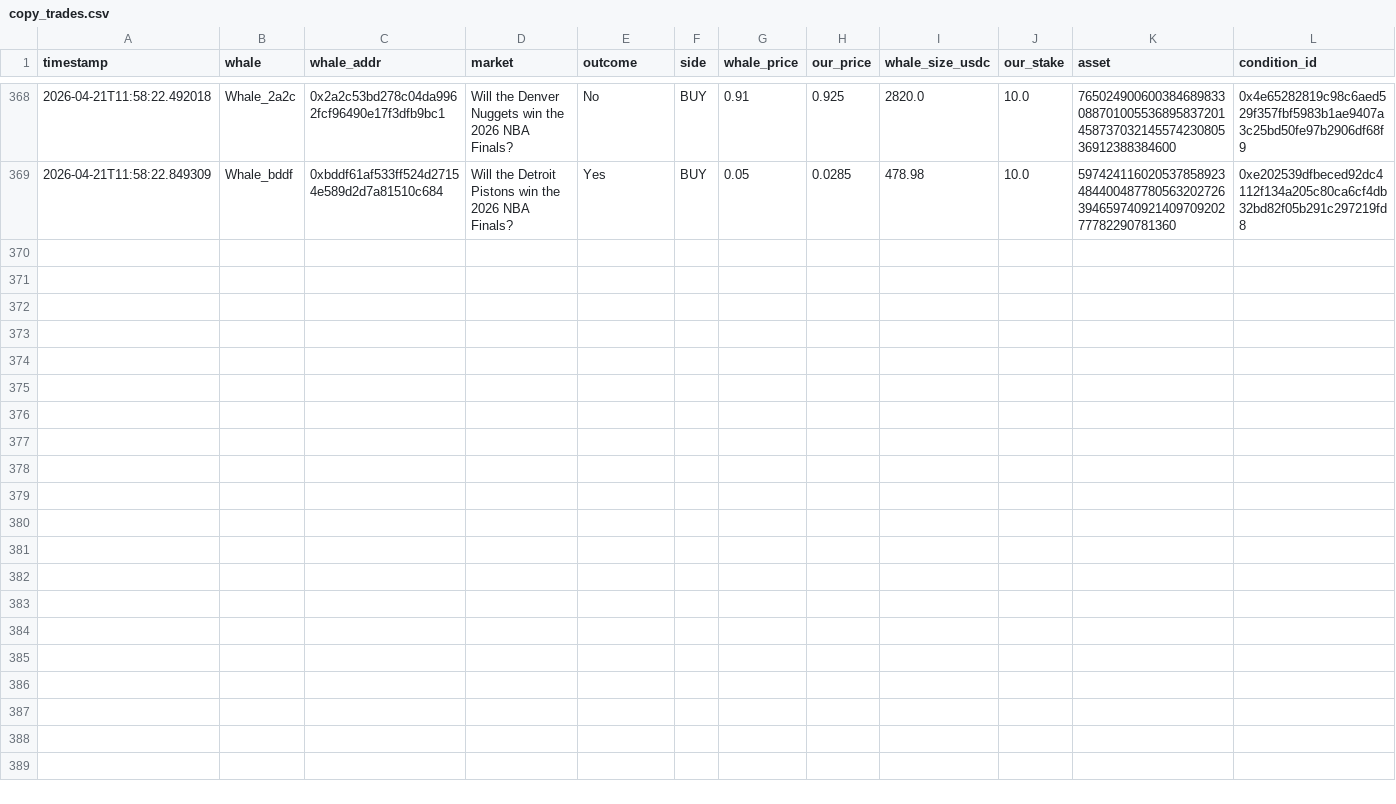
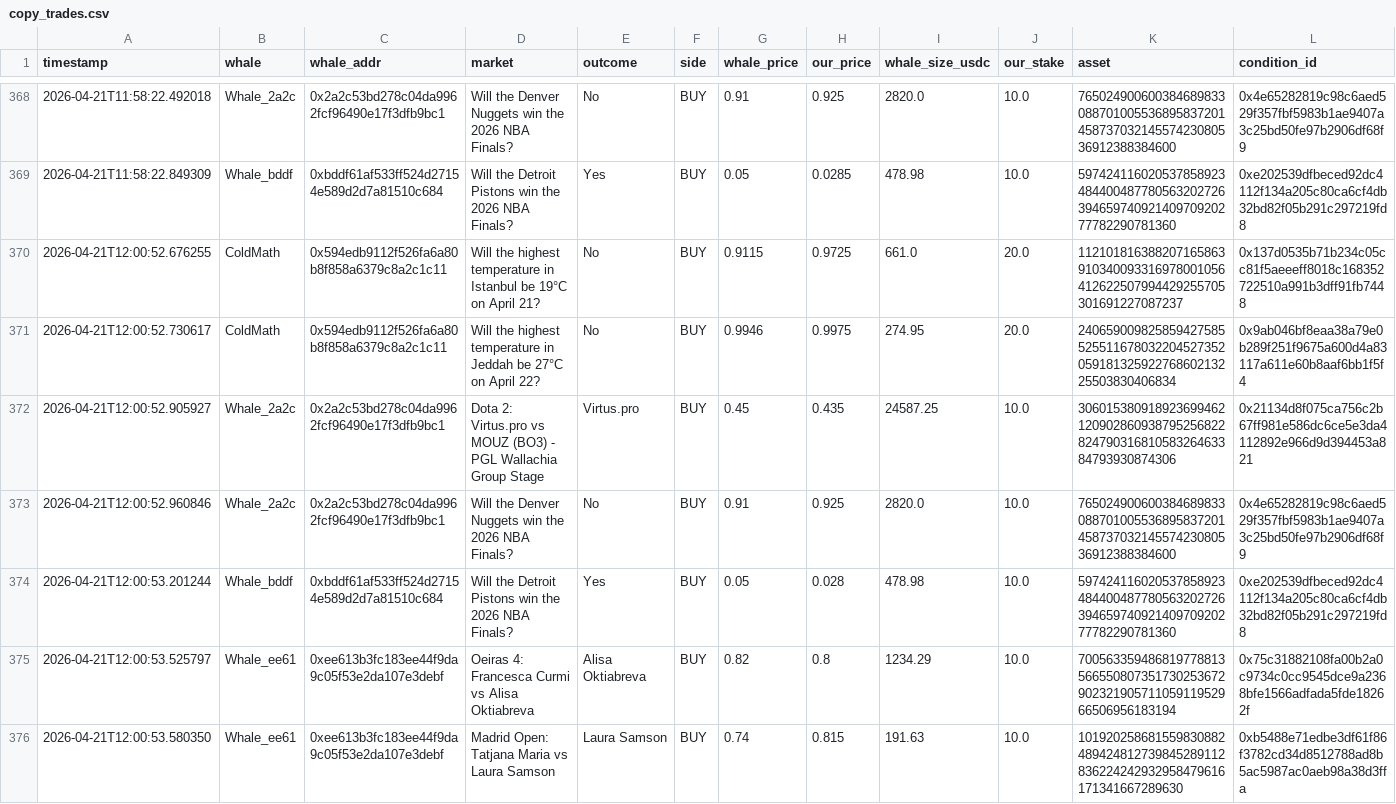
Before and after one commit to hectorm17/polymarket-tracker, a CSV file: copy_trades.csv, drawn as a sheet; only a part is shown, gaps mark what is left out; rows hold the shown columns only; the diff names each change by its address in the sheet, - before the commit and + after, or states it on an @@ line.

Commit message:
auto: update copy_trades.csv 12:00

```diff
--- a/copy_trades.csv
+++ b/copy_trades.csv
+row 370: 2026-04-21T12:00:52.676255 | ColdMath | 0x594edb9112f526fa6a80b8f858a6379c8a2c1c11 | Will the highest temperature in Istanbul be 19°C on April 21? | No | BUY | 0.9115 | 0.9725 | 661.0 | 20.0 | 112101816388207165863910340093316978001056412622507994429255705301691227087237 | 0x137d0535b71b234c05cc81f5aeeeff8018c168352722510a991b3dff91fb7448
+row 371: 2026-04-21T12:00:52.730617 | ColdMath | 0x594edb9112f526fa6a80b8f858a6379c8a2c1c11 | Will the highest temperature in Jeddah be 27°C on April 22? | No | BUY | 0.9946 | 0.9975 | 274.95 | 20.0 | 24065900982585942758552551167803220452735205918132592276860213225503830406834 | 0x9ab046bf8eaa38a79e0b289f251f9675a600d4a83117a611e60b8aaf6bb1f5f4
+row 372: 2026-04-21T12:00:52.905927 | Whale_2a2c | 0x2a2c53bd278c04da9962fcf96490e17f3dfb9bc1 | Dota 2: Virtus.pro vs MOUZ (BO3) - PGL Wallachia Group Stage | Virtus.pro | BUY | 0.45 | 0.435 | 24587.25 | 10.0 | 30601538091892369946212090286093879525682282479031681058326463384793930874306 | 0x21134d8f075ca756c2b67ff981e586dc6ce5e3da4112892e966d9d394453a821
+row 373: 2026-04-21T12:00:52.960846 | Whale_2a2c | 0x2a2c53bd278c04da9962fcf96490e17f3dfb9bc1 | Will the Denver Nuggets win the 2026 NBA Finals? | No | BUY | 0.91 | 0.925 | 2820.0 | 10.0 | 76502490060038468983308870100553689583720145873703214557423080536912388384600 | 0x4e65282819c98c6aed529f357fbf5983b1ae9407a3c25bd50fe97b2906df68f9
+row 374: 2026-04-21T12:00:53.201244 | Whale_bddf | 0xbddf61af533ff524d27154e589d2d7a81510c684 | Will the Detroit Pistons win the 2026 NBA Finals? | Yes | BUY | 0.05 | 0.028 | 478.98 | 10.0 | 59742411602053785892348440048778056320272639465974092140970920277782290781360 | 0xe202539dfbeced92dc4112f134a205c80ca6cf4db32bd82f05b291c297219fd8
+row 375: 2026-04-21T12:00:53.525797 | Whale_ee61 | 0xee613b3fc183ee44f9da9c05f53e2da107e3debf | Oeiras 4: Francesca Curmi vs Alisa Oktiabreva | Alisa Oktiabreva | BUY | 0.82 | 0.8 | 1234.29 | 10.0 | 70056335948681977881356655080735173025367290232190571105911952966506956183194 | 0x75c31882108fa00b2a0c9734c0cc9545dce9a2368bfe1566adfada5fde18262f
+row 376: 2026-04-21T12:00:53.580350 | Whale_ee61 | 0xee613b3fc183ee44f9da9c05f53e2da107e3debf | Madrid Open: Tatjana Maria vs Laura Samson | Laura Samson | BUY | 0.74 | 0.815 | 191.63 | 10.0 | 101920258681559830882489424812739845289112836224242932958479616171341667289630 | 0xb5488e71edbe3df61f86f3782cd34d8512788ad8b5ac5987ac0aeb98a38d3ffa
```
